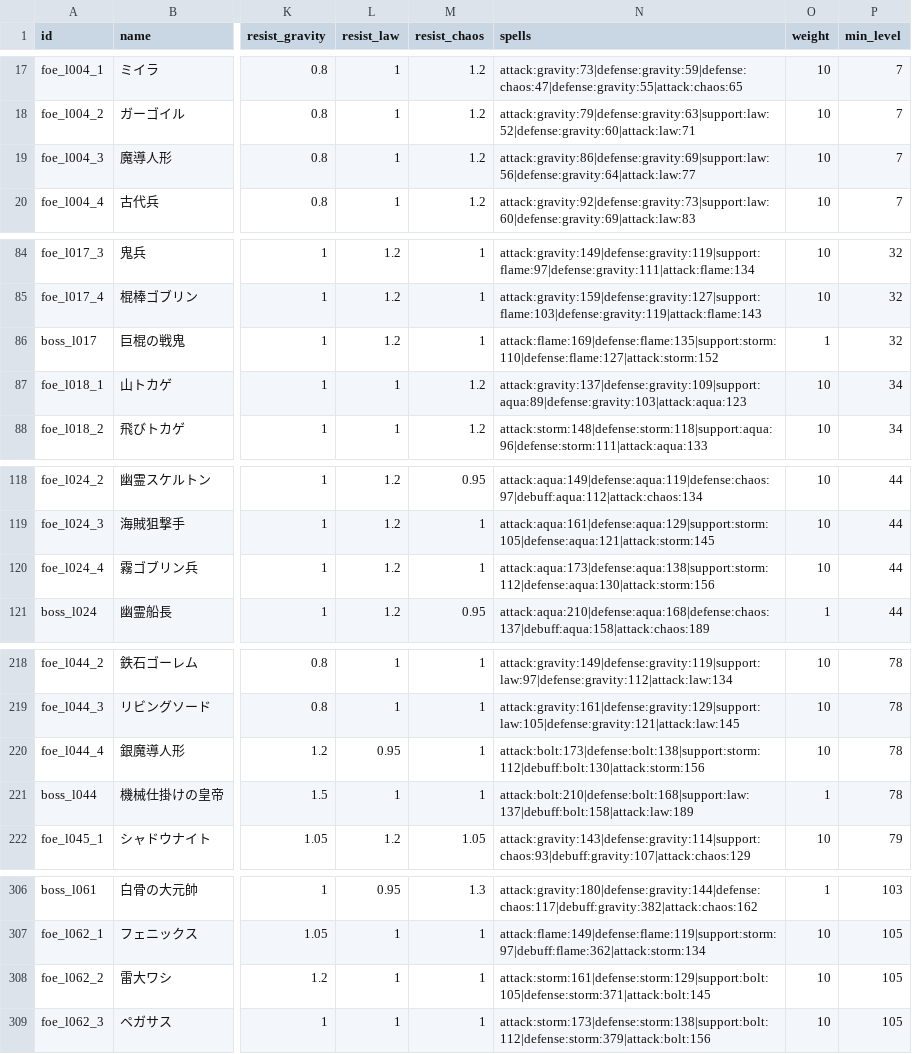
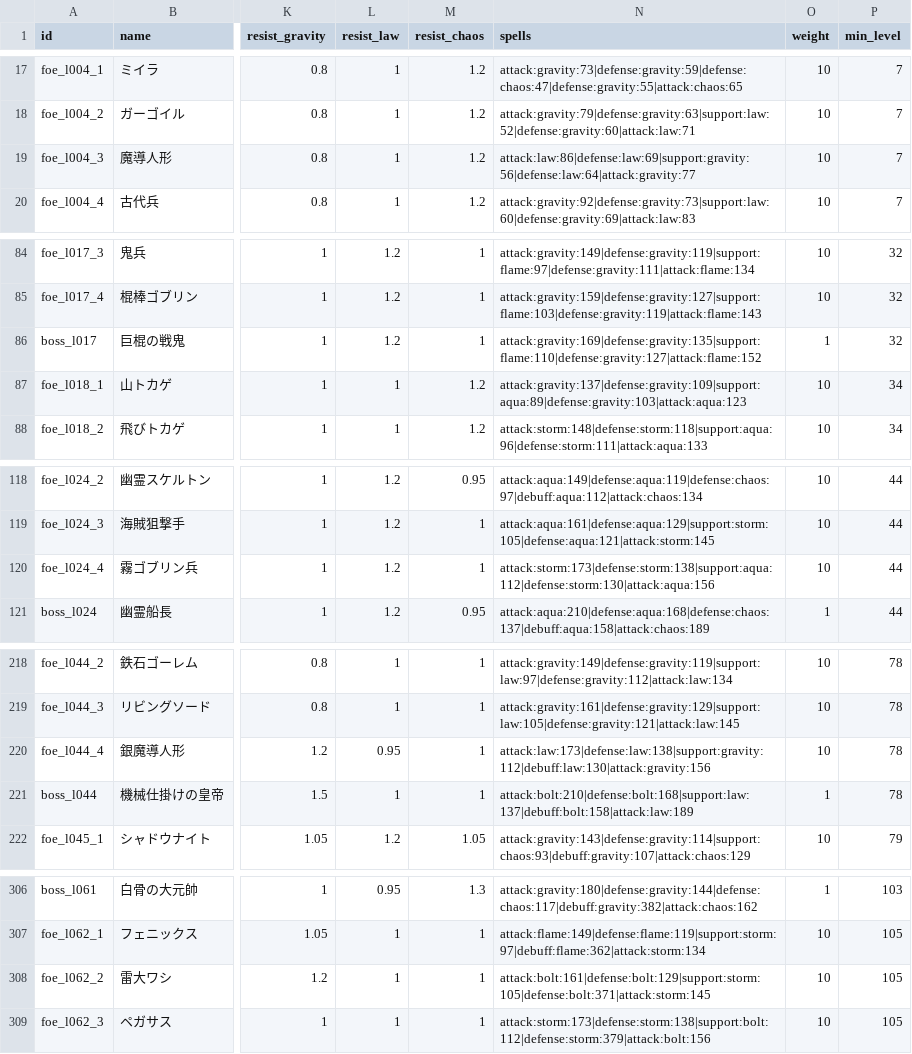
Before and after one commit to Katsuya100/magia-fantasy-larp-tool, a CSV file: assets/data/dungeon-enemies.csv, drawn as a sheet; only a part is shown, gaps mark what is left out; the diff names each change by its address in the sheet, - before the commit and + after, or states it on an @@ line.

```diff
--- a/assets/data/dungeon-enemies.csv
+++ b/assets/data/dungeon-enemies.csv
-N19 (spells): attack:gravity:86|defense:gravity:69|support:law:56|defense:gravity:64|attack:law:77
+N19 (spells): attack:law:86|defense:law:69|support:gravity:56|defense:law:64|attack:gravity:77
-N86 (spells): attack:flame:169|defense:flame:135|support:storm:110|defense:flame:127|attack:storm:152
+N86 (spells): attack:gravity:169|defense:gravity:135|support:flame:110|defense:gravity:127|attack:flame:152
-N120 (spells): attack:aqua:173|defense:aqua:138|support:storm:112|defense:aqua:130|attack:storm:156
+N120 (spells): attack:storm:173|defense:storm:138|support:aqua:112|defense:storm:130|attack:aqua:156
-N220 (spells): attack:bolt:173|defense:bolt:138|support:storm:112|debuff:bolt:130|attack:storm:156
+N220 (spells): attack:law:173|defense:law:138|support:gravity:112|debuff:law:130|attack:gravity:156
-N308 (spells): attack:storm:161|defense:storm:129|support:bolt:105|defense:storm:371|attack:bolt:145
+N308 (spells): attack:bolt:161|defense:bolt:129|support:storm:105|defense:bolt:371|attack:storm:145
```
Also changed, not shown: 3 other files.
